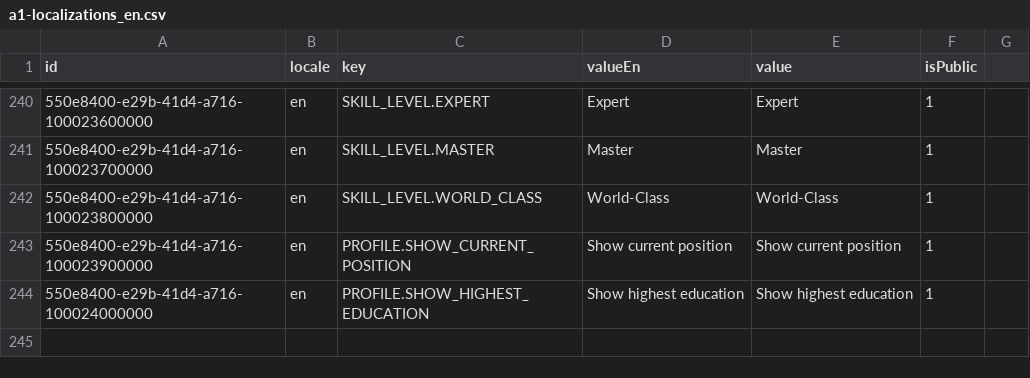
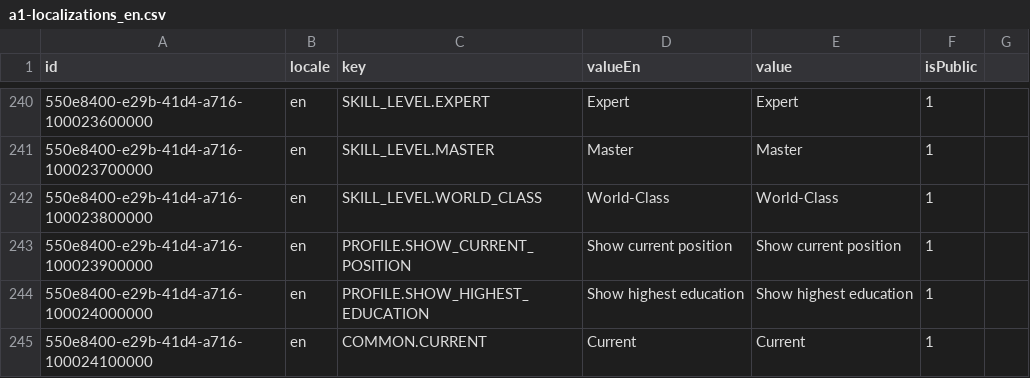
Before and after one commit to oleksandramarty/JobPathfinderApp, a CSV file: WebApi/CommonModule/CommonModule.Provision/InitData/Localizations/a1-localizations_en.csv, drawn as a sheet; only a part is shown, gaps mark what is left out; the diff names each change by its address in the sheet, - before the commit and + after, or states it on an @@ line.

```diff
--- a/WebApi/CommonModule/CommonModule.Provision/InitData/Localizations/a1-localizations_en.csv
+++ b/WebApi/CommonModule/CommonModule.Provision/InitData/Localizations/a1-localizations_en.csv
+row 245: 550e8400-e29b-41d4-a716-100024100000 | en | COMMON.CURRENT | Current | Current | 1
```
Also changed, not shown: WebApi/CommonModule/CommonModule.Provision/InitData/Localizations/a2-localizations_es.csv, WebApi/CommonModule/CommonModule.Provision/InitData/Localizations/a4-localizations_ua.csv, 31 other files.
